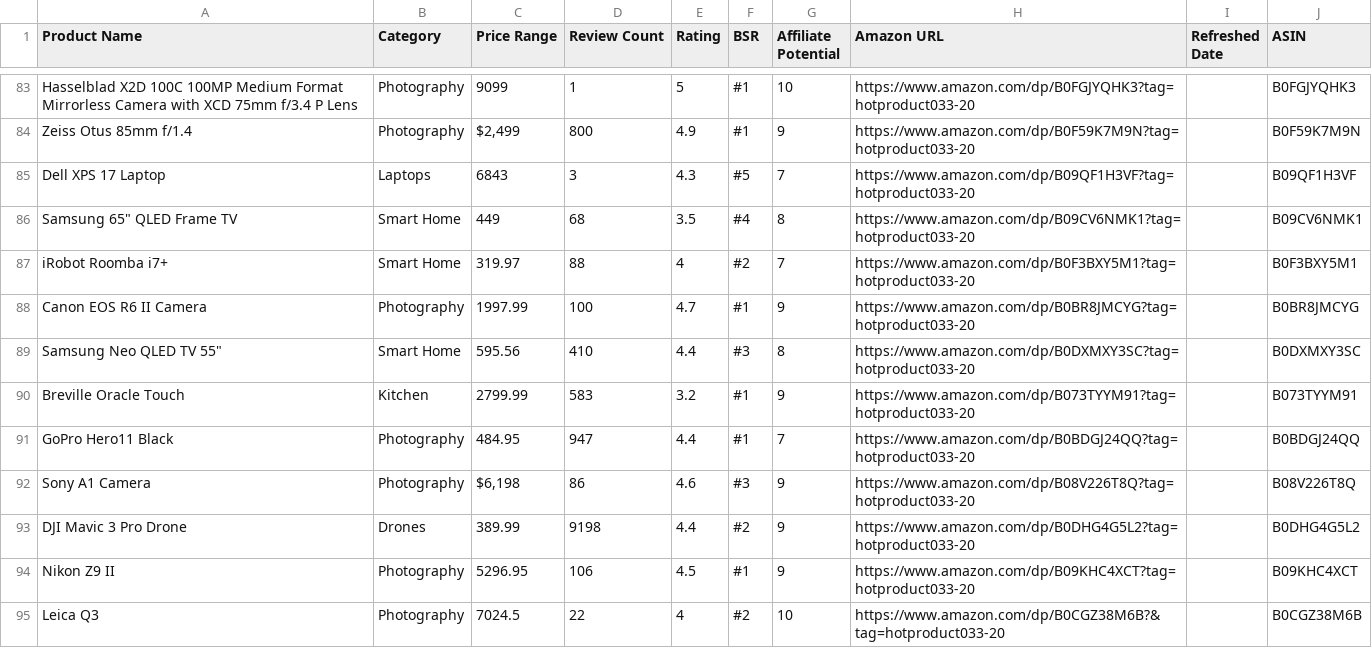
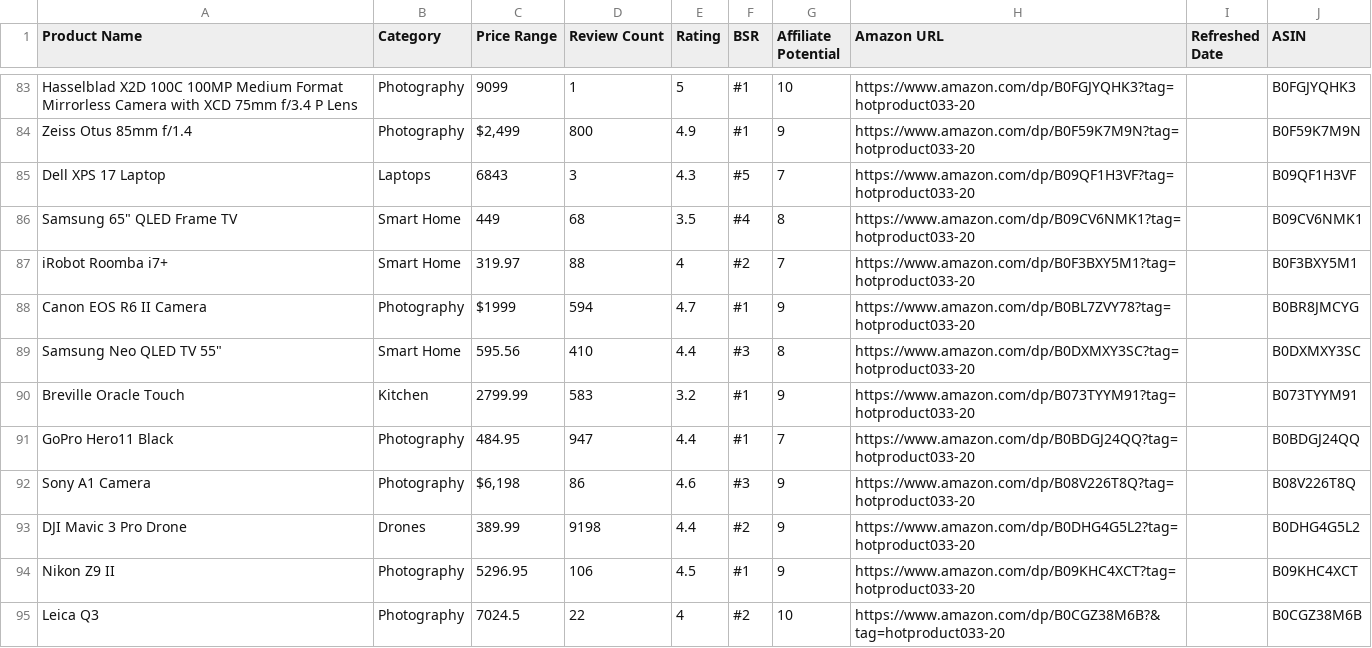
Before and after one commit to hotproductsdot-com/hotproductsdot-v2, a CSV file: products/top-1000.csv, drawn as a sheet; only a part is shown, gaps mark what is left out.

```diff
--- a/products/top-1000.csv
+++ b/products/top-1000.csv
@@ -87,3 +87,3 @@ Dell XPS 17 Laptop,Laptops,6843,3,4.3,#5,7,https://www.amazon.com/dp/B09QF1H3VF?
 iRobot Roomba i7+,Smart Home,319.97,88,4,#2,7,https://www.amazon.com/dp/B0F3BXY5M1?tag=hotproduct033-20,,B0F3BXY5M1
-Canon EOS R6 II Camera,Photography,1997.99,100,4.7,#1,9,https://www.amazon.com/dp/B0BR8JMCYG?tag=hotproduct033-20,,B0BR8JMCYG
+Canon EOS R6 II Camera,Photography,"$1999",594,4.7,#1,9,https://www.amazon.com/dp/B0BL7ZVY78?tag=hotproduct033-20,,B0BR8JMCYG
 "Samsung Neo QLED TV 55""",Smart Home,595.56,410,4.4,#3,8,https://www.amazon.com/dp/B0DXMXY3SC?tag=hotproduct033-20,,B0DXMXY3SC
```
Also changed, not shown: 2 other files.
